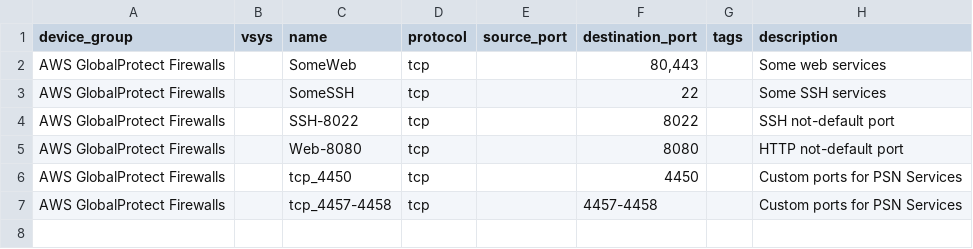
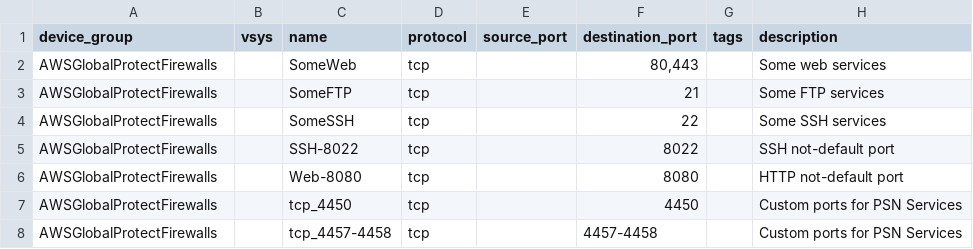
Before and after one commit to PaloAltoNetworks/terraform-panos-ngfw-modules, a CSV file: examples/csv_examples/csv_basic_example/csv/services.csv, drawn as a sheet.

Commit message:
feat(module/network): Fix CSV example, adjust interfaces configuration in module network and add code in Go to commit and push changes from Panorama to Firewall (#8)

```diff
--- a/examples/csv_examples/csv_basic_example/csv/services.csv
+++ b/examples/csv_examples/csv_basic_example/csv/services.csv
@@ -1,7 +1,8 @@
 device_group,vsys,name,protocol,source_port,destination_port,tags,description
-AWS GlobalProtect Firewalls,,SomeWeb,tcp,,"80,443",,Some web services
-AWS GlobalProtect Firewalls,,SomeSSH,tcp,,22,,Some SSH services
-AWS GlobalProtect Firewalls,,SSH-8022,tcp,,8022,,SSH not-default port
-AWS GlobalProtect Firewalls,,Web-8080,tcp,,8080,,HTTP not-default port
-AWS GlobalProtect Firewalls,,tcp_4450,tcp,,4450,,Custom ports for PSN Services
-AWS GlobalProtect Firewalls,,tcp_4457-4458,tcp,,4457-4458,,Custom ports for PSN Services
+AWSGlobalProtectFirewalls,,SomeWeb,tcp,,"80,443",,Some web services
+AWSGlobalProtectFirewalls,,SomeFTP,tcp,,21,,Some FTP services
+AWSGlobalProtectFirewalls,,SomeSSH,tcp,,22,,Some SSH services
+AWSGlobalProtectFirewalls,,SSH-8022,tcp,,8022,,SSH not-default port
+AWSGlobalProtectFirewalls,,Web-8080,tcp,,8080,,HTTP not-default port
+AWSGlobalProtectFirewalls,,tcp_4450,tcp,,4450,,Custom ports for PSN Services
+AWSGlobalProtectFirewalls,,tcp_4457-4458,tcp,,4457-4458,,Custom ports for PSN Services
```
Also changed, not shown: examples/csv_examples/csv_basic_example/csv/nat.csv, examples/csv_examples/csv_basic_example/csv/service_groups.csv, 20 other files.
